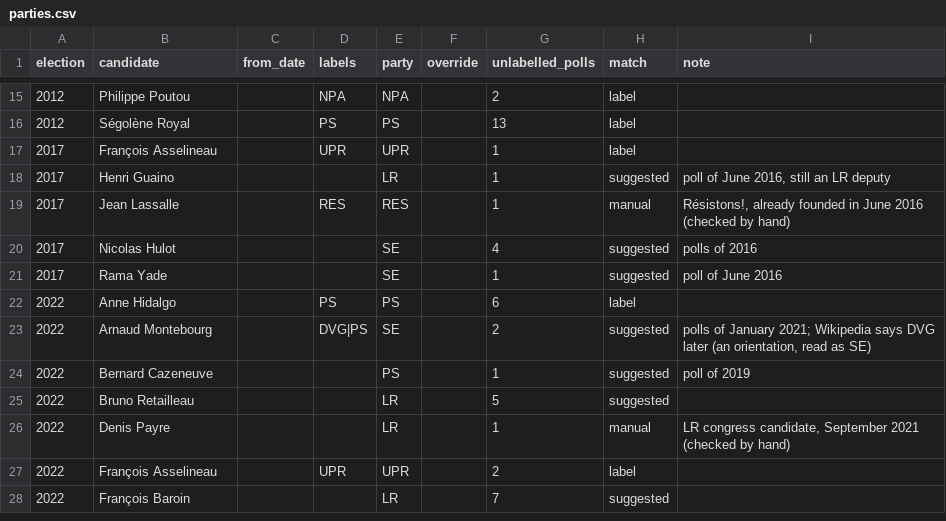
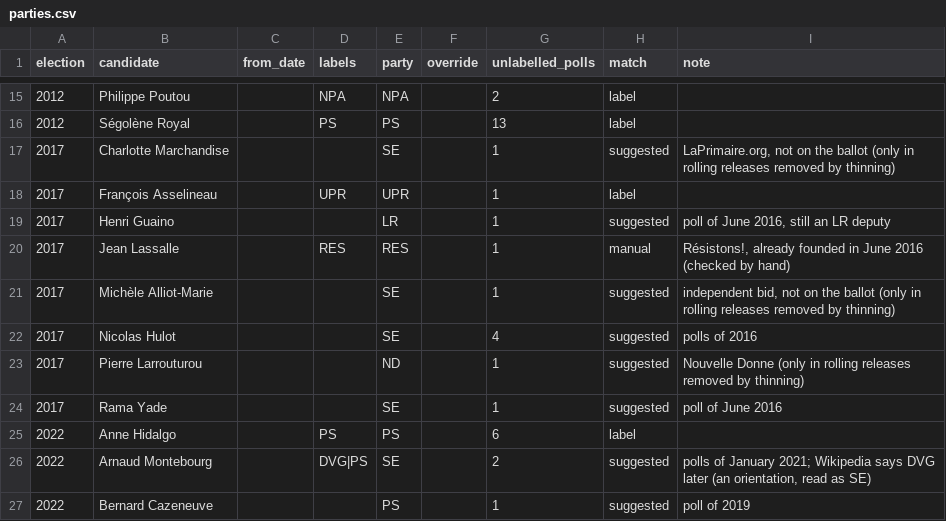
Before and after one commit to clarasalas/strategic-voting-polls-2RS, a CSV file: config/parties.csv, drawn as a sheet; only a part is shown, gaps mark what is left out; the shorter side is filled out with more unchanged rows; the diff names each change by its address in the sheet, - before the commit and + after, or states it on an @@ line.

```diff
--- a/config/parties.csv
+++ b/config/parties.csv
+row 17: 2017 | Charlotte Marchandise |  |  | SE |  | 1 | suggested | LaPrimaire.org, not on the ballot (only in rolling releases removed by thinning)
+row 21: 2017 | Michèle Alliot-Marie |  |  | SE |  | 1 | suggested | independent bid, not on the ballot (only in rolling releases removed by thinning)
+row 23: 2017 | Pierre Larrouturou |  |  | ND |  | 1 | suggested | Nouvelle Donne (only in rolling releases removed by thinning)
```
Also changed, not shown: 1 other file.
